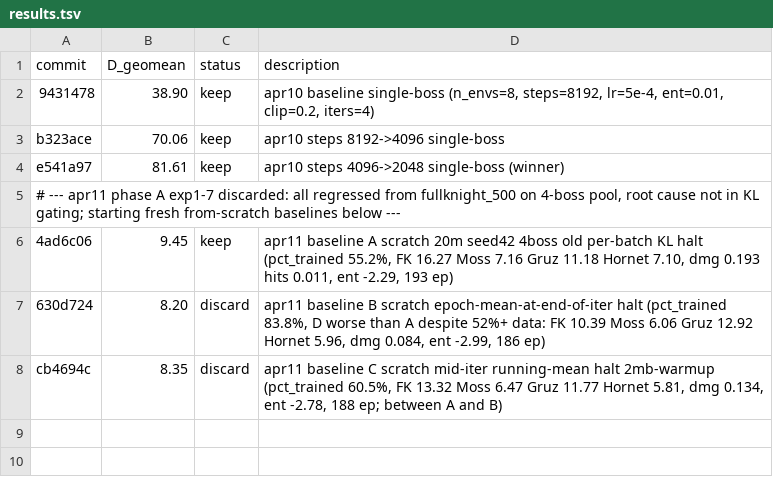
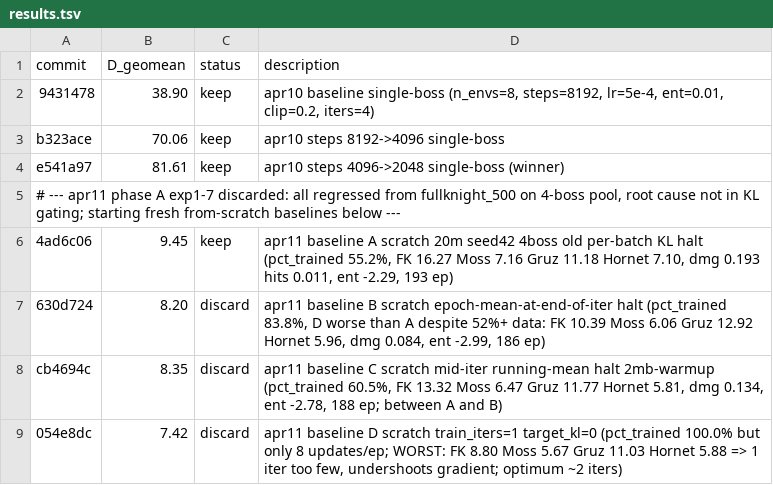
Before and after one commit to Ramora0/FullKnight, a TSV file: autoresearch/results.tsv, drawn as a sheet; the diff names each change by its address in the sheet, - before the commit and + after, or states it on an @@ line.

```diff
--- a/autoresearch/results.tsv
+++ b/autoresearch/results.tsv
+row 9: 054e8dc | 7.42 | discard | apr11 baseline D scratch train_iters=1 target_kl=0 (pct_trained 100.0% but only 8 updates/ep; WORST: FK 8.80 Moss 5.67 Gruz 11.03 Hornet 5.88 => 1 iter too few, undershoots gradient; optimum ~2 iters)
```
Also changed, not shown: 1 other file.
